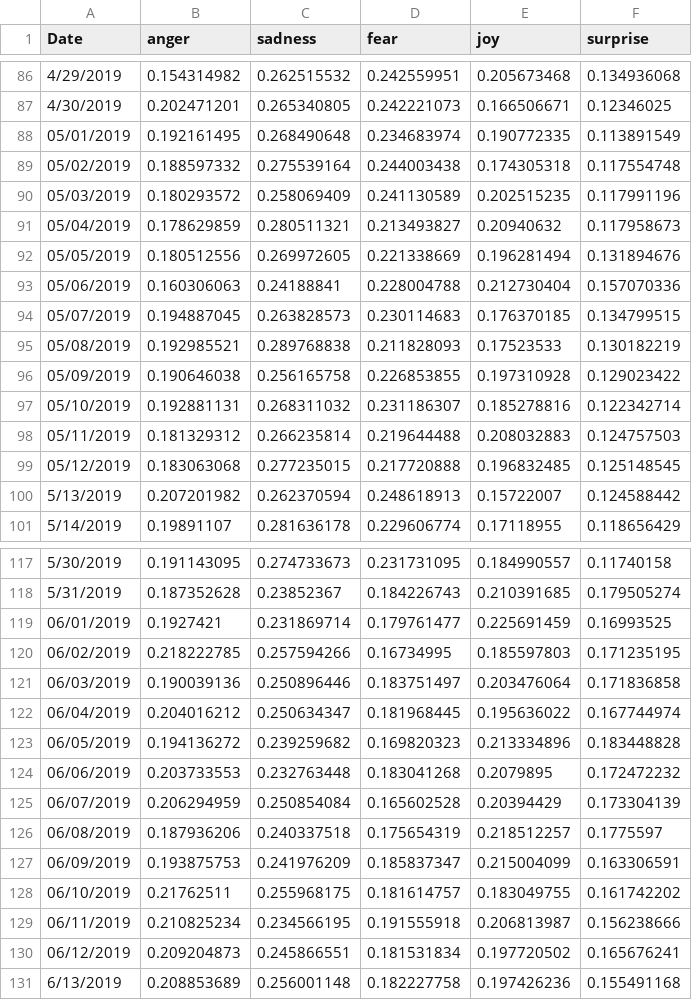
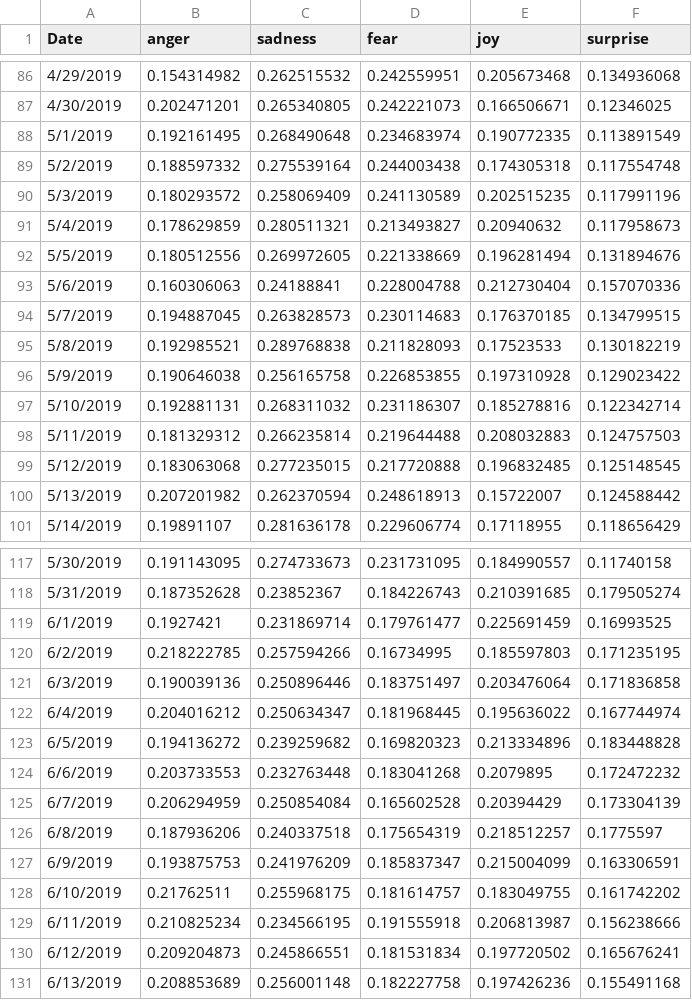
Before and after one commit to dorgori/Stock-prediction-using-Sentiment-analyis-and-Fuzzy-Neural-network, a CSV file: Public Mood/good_analysis_mood.csv, drawn as a sheet; only a part is shown, gaps mark what is left out; the diff covers the shown part only.

```diff
--- a/Public Mood/good_analysis_mood.csv
+++ b/Public Mood/good_analysis_mood.csv
@@ -87,14 +87,14 @@ Date,anger,sadness,fear,joy,surprise
 4/30/2019,0.202471201,0.265340805,0.242221073,0.166506671,0.12346025
-05/01/2019,0.192161495,0.268490648,0.234683974,0.190772335,0.113891549
-05/02/2019,0.188597332,0.275539164,0.244003438,0.174305318,0.117554748
-05/03/2019,0.180293572,0.258069409,0.241130589,0.202515235,0.117991196
-05/04/2019,0.178629859,0.280511321,0.213493827,0.20940632,0.117958673
-05/05/2019,0.180512556,0.269972605,0.221338669,0.196281494,0.131894676
-05/06/2019,0.160306063,0.24188841,0.228004788,0.212730404,0.157070336
-05/07/2019,0.194887045,0.263828573,0.230114683,0.176370185,0.134799515
-05/08/2019,0.192985521,0.289768838,0.211828093,0.17523533,0.130182219
-05/09/2019,0.190646038,0.256165758,0.226853855,0.197310928,0.129023422
-05/10/2019,0.192881131,0.268311032,0.231186307,0.185278816,0.122342714
-05/11/2019,0.181329312,0.266235814,0.219644488,0.208032883,0.124757503
-05/12/2019,0.183063068,0.277235015,0.217720888,0.196832485,0.125148545
+5/1/2019,0.192161495,0.268490648,0.234683974,0.190772335,0.113891549
+5/2/2019,0.188597332,0.275539164,0.244003438,0.174305318,0.117554748
+5/3/2019,0.180293572,0.258069409,0.241130589,0.202515235,0.117991196
+5/4/2019,0.178629859,0.280511321,0.213493827,0.20940632,0.117958673
+5/5/2019,0.180512556,0.269972605,0.221338669,0.196281494,0.131894676
+5/6/2019,0.160306063,0.24188841,0.228004788,0.212730404,0.157070336
+5/7/2019,0.194887045,0.263828573,0.230114683,0.176370185,0.134799515
+5/8/2019,0.192985521,0.289768838,0.211828093,0.17523533,0.130182219
+5/9/2019,0.190646038,0.256165758,0.226853855,0.197310928,0.129023422
+5/10/2019,0.192881131,0.268311032,0.231186307,0.185278816,0.122342714
+5/11/2019,0.181329312,0.266235814,0.219644488,0.208032883,0.124757503
+5/12/2019,0.183063068,0.277235015,0.217720888,0.196832485,0.125148545
 5/13/2019,0.207201982,0.262370594,0.248618913,0.15722007,0.124588442
@@ -118,14 +118,14 @@ Date,anger,sadness,fear,joy,surprise
 5/31/2019,0.187352628,0.23852367,0.184226743,0.210391685,0.179505274
-06/01/2019,0.1927421,0.231869714,0.179761477,0.225691459,0.16993525
-06/02/2019,0.218222785,0.257594266,0.16734995,0.185597803,0.171235195
-06/03/2019,0.190039136,0.250896446,0.183751497,0.203476064,0.171836858
-06/04/2019,0.204016212,0.250634347,0.181968445,0.195636022,0.167744974
-06/05/2019,0.194136272,0.239259682,0.169820323,0.213334896,0.183448828
-06/06/2019,0.203733553,0.232763448,0.183041268,0.2079895,0.172472232
-06/07/2019,0.206294959,0.250854084,0.165602528,0.20394429,0.173304139
-06/08/2019,0.187936206,0.240337518,0.175654319,0.218512257,0.1775597
-06/09/2019,0.193875753,0.241976209,0.185837347,0.215004099,0.163306591
-06/10/2019,0.21762511,0.255968175,0.181614757,0.183049755,0.161742202
-06/11/2019,0.210825234,0.234566195,0.191555918,0.206813987,0.156238666
-06/12/2019,0.209204873,0.245866551,0.181531834,0.197720502,0.165676241
+6/1/2019,0.1927421,0.231869714,0.179761477,0.225691459,0.16993525
+6/2/2019,0.218222785,0.257594266,0.16734995,0.185597803,0.171235195
+6/3/2019,0.190039136,0.250896446,0.183751497,0.203476064,0.171836858
+6/4/2019,0.204016212,0.250634347,0.181968445,0.195636022,0.167744974
+6/5/2019,0.194136272,0.239259682,0.169820323,0.213334896,0.183448828
+6/6/2019,0.203733553,0.232763448,0.183041268,0.2079895,0.172472232
+6/7/2019,0.206294959,0.250854084,0.165602528,0.20394429,0.173304139
+6/8/2019,0.187936206,0.240337518,0.175654319,0.218512257,0.1775597
+6/9/2019,0.193875753,0.241976209,0.185837347,0.215004099,0.163306591
+6/10/2019,0.21762511,0.255968175,0.181614757,0.183049755,0.161742202
+6/11/2019,0.210825234,0.234566195,0.191555918,0.206813987,0.156238666
+6/12/2019,0.209204873,0.245866551,0.181531834,0.197720502,0.165676241
 6/13/2019,0.208853689,0.256001148,0.182227758,0.197426236,0.155491168
```
Also changed, not shown: 3 added rows and 25 edited cells elsewhere in this file, Stock Values/AAPL-prices.csv, Stock Values/AMZN-prices.csv, 9 other files.
